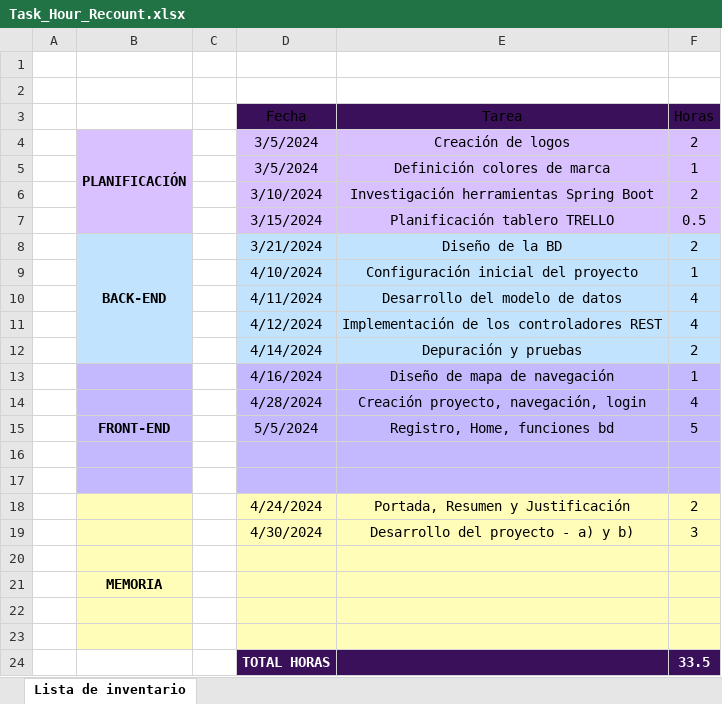
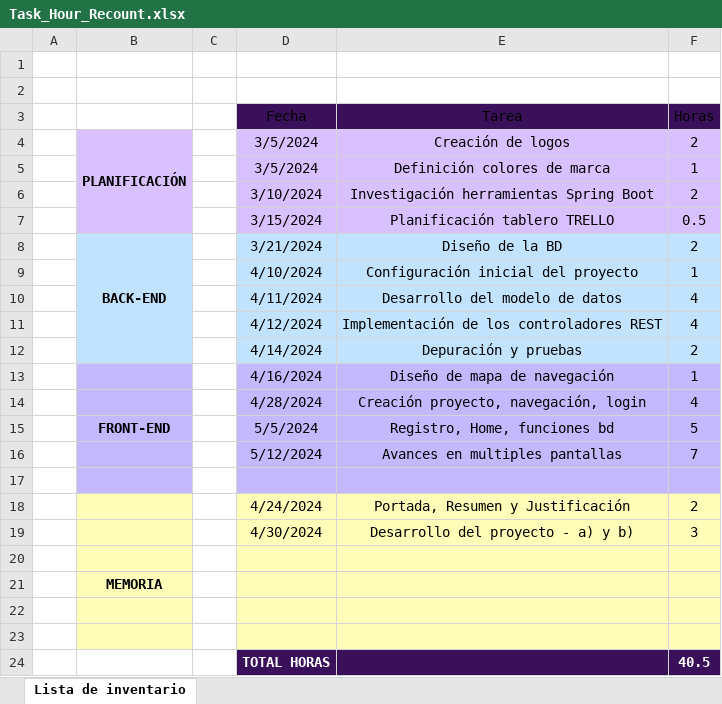
Before and after one commit to LaClCr/SweatLab, an Excel workbook: Documentation/Project_Tracking/Task_Hour_Recount.xlsx, sheet Lista de inventario, drawn as a sheet; values as stored, in another font and other column widths than the file's, no borders; charts and pictures and table styles not drawn; the diff names each change by its address in the sheet, - before the commit and + after, or states it on an @@ line.

Commit message:
Documentando avances

```diff
--- a/Documentation/Project_Tracking/Task_Hour_Recount.xlsx (sheet Lista de inventario)
+++ b/Documentation/Project_Tracking/Task_Hour_Recount.xlsx (sheet Lista de inventario)
-row 16: (empty)
+row 16:  |  |  | 5/12/2024 | Avances en multiples pantallas | 7
-F24 (Horas): 33.5
+F24 (Horas): 40.5
```
